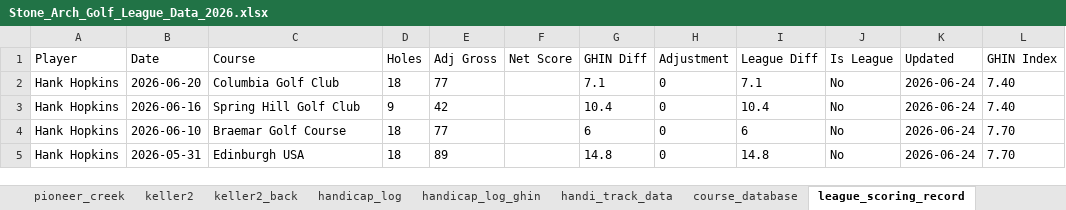
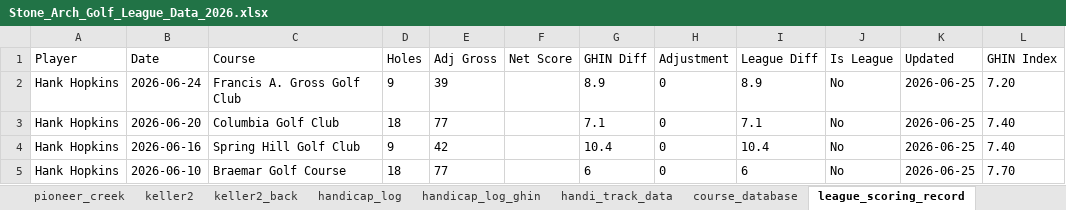
Before and after one commit to hankhopkins/sagl, an Excel workbook: data/Stone_Arch_Golf_League_Data_2026.xlsx, sheet league_scoring_record, drawn as a sheet; only a part is shown; values as stored, in another font and other column widths than the file's, no borders; the diff covers the shown part only; the diff names each change by its address in the sheet, - before the commit and + after, or states it on an @@ line.

```diff
--- a/data/Stone_Arch_Golf_League_Data_2026.xlsx (sheet league_scoring_record)
+++ b/data/Stone_Arch_Golf_League_Data_2026.xlsx (sheet league_scoring_record)
-B2 (Date): 2026-06-20
+B2 (Date): 2026-06-24
-C2 (Course): Columbia Golf Club
+C2 (Course): Francis A. Gross Golf Club
-D2 (Holes): 18
+D2 (Holes): 9
-E2 (Adj Gross): 77
+E2 (Adj Gross): 39
-G2 (GHIN Diff): 7.1
+G2 (GHIN Diff): 8.9
-I2 (League Diff): 7.1
+I2 (League Diff): 8.9
-K2:K5 (Updated): 2026-06-24
+K2:K5 (Updated): 2026-06-25
-L2 (GHIN Index): 7.40
+L2 (GHIN Index): 7.20
-B3 (Date): 2026-06-16
+B3 (Date): 2026-06-20
-C3 (Course): Spring Hill Golf Club
+C3 (Course): Columbia Golf Club
-D3 (Holes): 9
+D3 (Holes): 18
-E3 (Adj Gross): 42
+E3 (Adj Gross): 77
-G3 (GHIN Diff): 10.4
+G3 (GHIN Diff): 7.1
-I3 (League Diff): 10.4
+I3 (League Diff): 7.1
-B4 (Date): 2026-06-10
+B4 (Date): 2026-06-16
-C4 (Course): Braemar Golf Course
+C4 (Course): Spring Hill Golf Club
-D4 (Holes): 18
+D4 (Holes): 9
-E4 (Adj Gross): 77
+E4 (Adj Gross): 42
-G4 (GHIN Diff): 6
+G4 (GHIN Diff): 10.4
-I4 (League Diff): 6
+I4 (League Diff): 10.4
-L4 (GHIN Index): 7.70
+L4 (GHIN Index): 7.40
-B5 (Date): 2026-05-31
+B5 (Date): 2026-06-10
-C5 (Course): Edinburgh USA
+C5 (Course): Braemar Golf Course
-E5 (Adj Gross): 89
+E5 (Adj Gross): 77
-G5 (GHIN Diff): 14.8
+G5 (GHIN Diff): 6
-I5 (League Diff): 14.8
+I5 (League Diff): 6
```
Also changed, not shown: 525 edited cells elsewhere in this sheet, sheet handicap_log, sheet handicap_log_ghin, sheet handi_track_data, sheet league_handicap, sheet columbia_back_sc, sheet chaska_town_sc, 16 more sheets, 1 other file.
